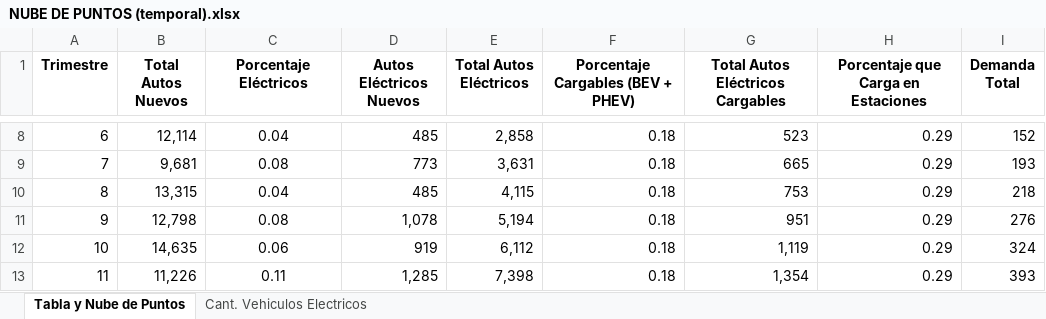
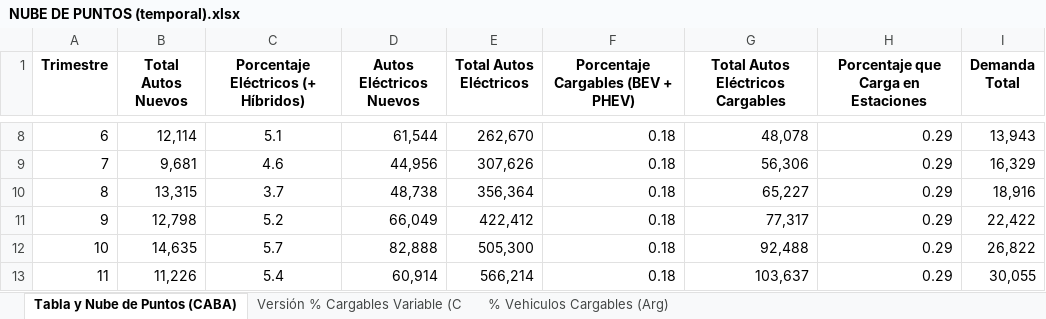
Before and after one commit to AgustinCarlanaRivero/TP-Simulacion, an Excel workbook: Curva Logística/NUBE DE PUNTOS (temporal).xlsx, sheet Tabla y Nube de Puntos (CABA), drawn as a sheet; only a part is shown, gaps mark what is left out; values as stored, in another font and other column widths than the file's, no borders; charts and pictures not drawn; the diff covers the shown part only; the diff names each change by its address in the sheet, - before the commit and + after, or states it on an @@ line.

```diff
--- a/Curva Logística/NUBE DE PUNTOS (temporal).xlsx (sheet Tabla y Nube de Puntos (CABA))
+++ b/Curva Logística/NUBE DE PUNTOS (temporal).xlsx (sheet Tabla y Nube de Puntos (CABA))
-sheet tab: Tabla y Nube de Puntos
+sheet tab: Tabla y Nube de Puntos (CABA)
-sheet tab: Cant. Vehiculos Electricos
+sheet tab: Versión % Cargables Variable (C
+sheet tab: % Vehiculos Cargables (Arg)
-C1: Porcentaje Eléctricos
+C1: Porcentaje Eléctricos (+ Híbridos)
-C8: 0.04
+C8: 5.1
-D8 (Autos Eléctricos Nuevos): 485
+D8 (Autos Eléctricos Nuevos): 61,544
-E8 (Total Autos Eléctricos): 2,858
+E8 (Total Autos Eléctricos): 262,670
-G8 (Total Autos Eléctricos Cargables): 523
+G8 (Total Autos Eléctricos Cargables): 48,078
-I8 (Demanda Total): 152
+I8 (Demanda Total): 13,943
-C9: 0.08
+C9: 4.6
-D9 (Autos Eléctricos Nuevos): 773
+D9 (Autos Eléctricos Nuevos): 44,956
-E9 (Total Autos Eléctricos): 3,631
+E9 (Total Autos Eléctricos): 307,626
-G9 (Total Autos Eléctricos Cargables): 665
+G9 (Total Autos Eléctricos Cargables): 56,306
-I9 (Demanda Total): 193
+I9 (Demanda Total): 16,329
-C10: 0.04
+C10: 3.7
-D10 (Autos Eléctricos Nuevos): 485
+D10 (Autos Eléctricos Nuevos): 48,738
-E10 (Total Autos Eléctricos): 4,115
+E10 (Total Autos Eléctricos): 356,364
-G10 (Total Autos Eléctricos Cargables): 753
+G10 (Total Autos Eléctricos Cargables): 65,227
-I10 (Demanda Total): 218
+I10 (Demanda Total): 18,916
-C11: 0.08
+C11: 5.2
-D11 (Autos Eléctricos Nuevos): 1,078
+D11 (Autos Eléctricos Nuevos): 66,049
-E11 (Total Autos Eléctricos): 5,194
+E11 (Total Autos Eléctricos): 422,412
-G11 (Total Autos Eléctricos Cargables): 951
+G11 (Total Autos Eléctricos Cargables): 77,317
-I11 (Demanda Total): 276
+I11 (Demanda Total): 22,422
-C12: 0.06
+C12: 5.7
-D12 (Autos Eléctricos Nuevos): 919
+D12 (Autos Eléctricos Nuevos): 82,888
-E12 (Total Autos Eléctricos): 6,112
+E12 (Total Autos Eléctricos): 505,300
-G12 (Total Autos Eléctricos Cargables): 1,119
+G12 (Total Autos Eléctricos Cargables): 92,488
-I12 (Demanda Total): 324
+I12 (Demanda Total): 26,822
-C13: 0.11
+C13: 5.4
-D13 (Autos Eléctricos Nuevos): 1,285
+D13 (Autos Eléctricos Nuevos): 60,914
-E13 (Total Autos Eléctricos): 7,398
+E13 (Total Autos Eléctricos): 566,214
-G13 (Total Autos Eléctricos Cargables): 1,354
+G13 (Total Autos Eléctricos Cargables): 103,637
-I13 (Demanda Total): 393
+I13 (Demanda Total): 30,055
```
Also changed, not shown: 100 edited cells elsewhere in this sheet, sheet Versión % Cargables Variable (C, charts or pictures, 1 other file.
